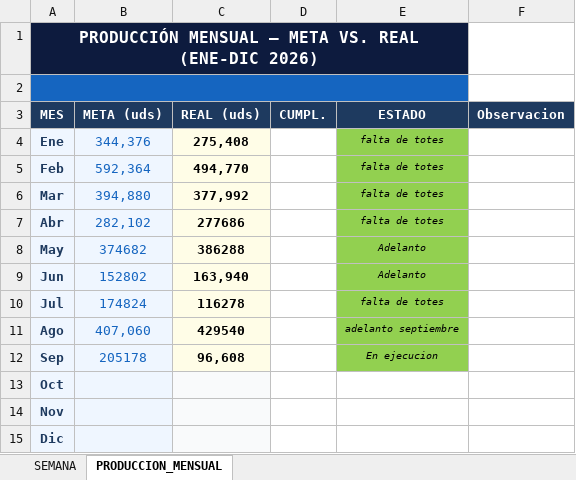
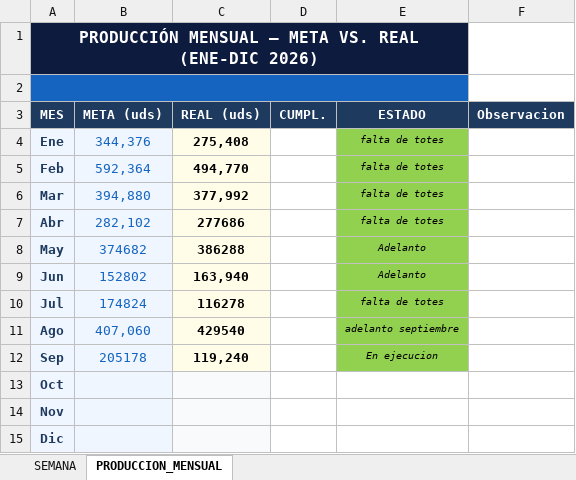
Before and after one commit to Chesitooo/JESKELL-TV, an Excel workbook: data/objetivos.xlsx, sheet PRODUCCION_MENSUAL, drawn as a sheet; values as stored, in another font and other column widths than the file's, no borders; the diff names each change by its address in the sheet, - before the commit and + after, or states it on an @@ line.

```diff
--- a/data/objetivos.xlsx (sheet PRODUCCION_MENSUAL)
+++ b/data/objetivos.xlsx (sheet PRODUCCION_MENSUAL)
-C12 (REAL (uds)): 96,608
+C12 (REAL (uds)): 119,240
```
Also changed, not shown: sheet SEMANA.
